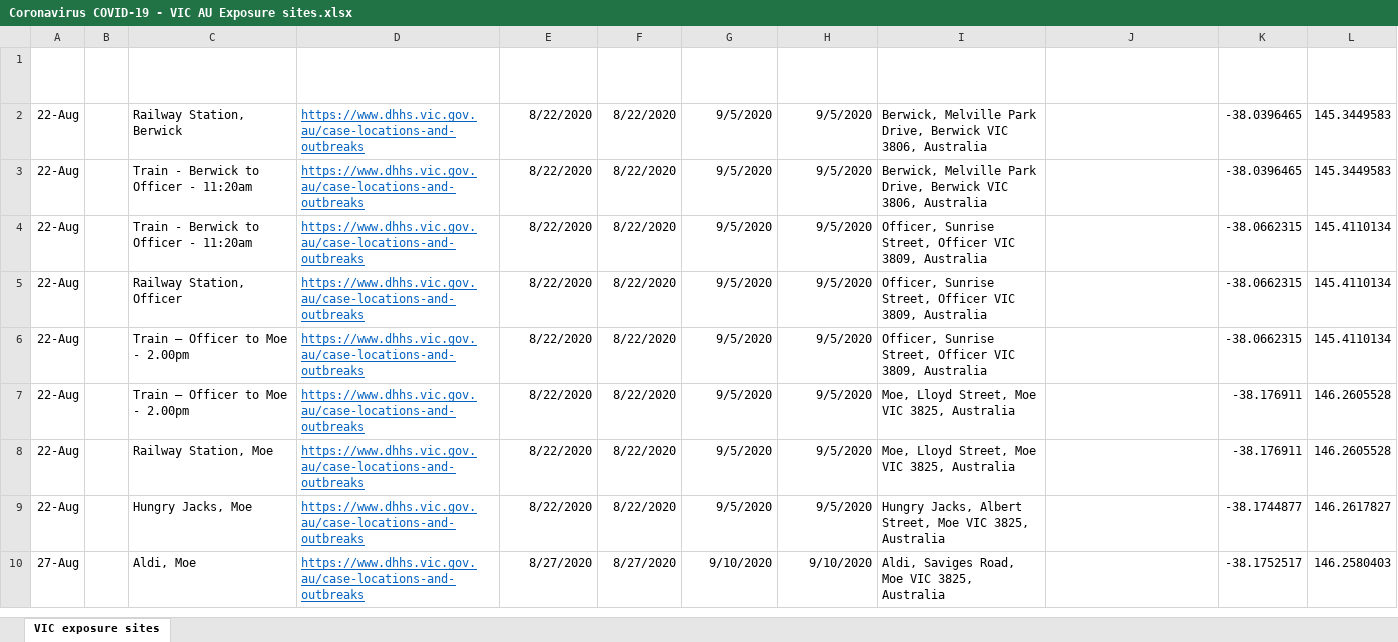
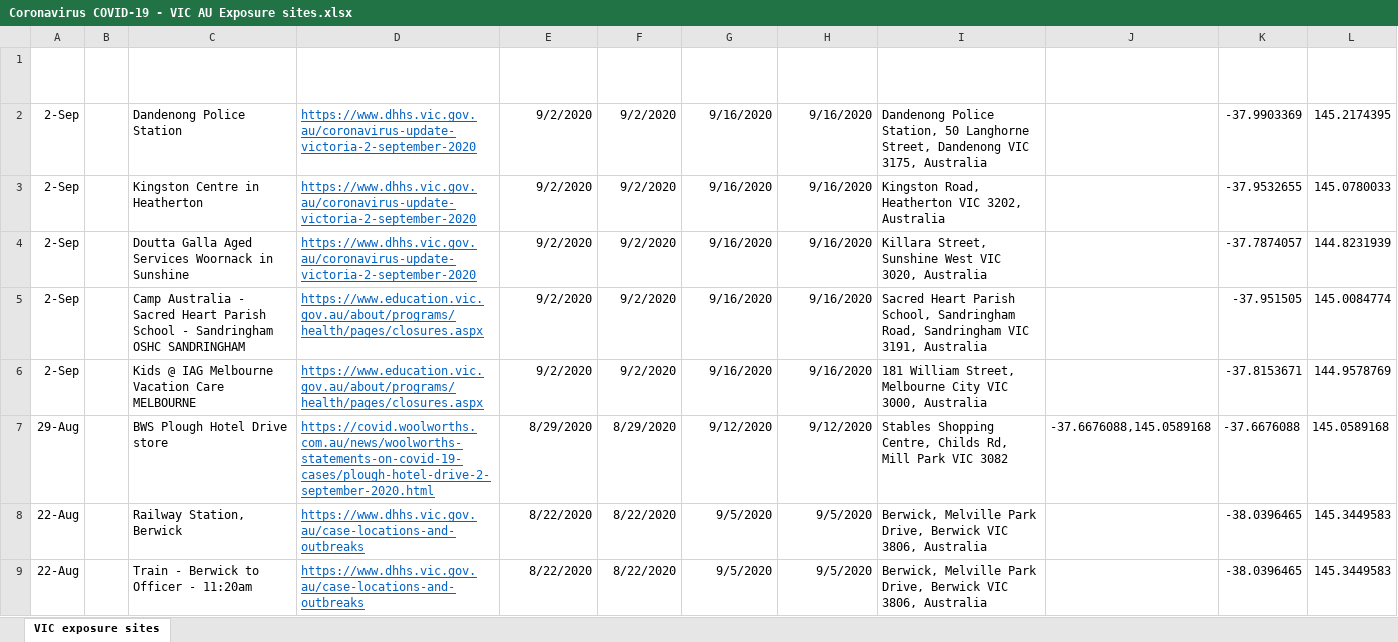
Before and after one commit to Mike-Honey/covid-19-vic-au, an Excel workbook: Coronavirus COVID-19 - VIC AU Exposure sites.xlsx, sheet VIC exposure sites, drawn as a sheet; only a part is shown; the shorter side is filled out with more unchanged rows; values as stored, in another font and other column widths than the file's, no borders; table styles not drawn; the diff names each change by its address in the sheet, - before the commit and + after, or states it on an @@ line.

```diff
--- a/Coronavirus COVID-19 - VIC AU Exposure sites.xlsx (sheet VIC exposure sites)
+++ b/Coronavirus COVID-19 - VIC AU Exposure sites.xlsx (sheet VIC exposure sites)
+row 2: 2-Sep |  | Dandenong Police Station | https://www.dhhs.vic.gov.au/coronavirus-update-victoria-2-september-2020 | 9/2/2020 | 9/2/2020 | 9/16/2020 | 9/16/2020 | Dandenong Police Station, 50 Langhorne Street, Dandenong VIC 3175, Australia |  | -37.9903369 | 145.2174395
+row 3: 2-Sep |  | Kingston Centre in Heatherton | https://www.dhhs.vic.gov.au/coronavirus-update-victoria-2-september-2020 | 9/2/2020 | 9/2/2020 | 9/16/2020 | 9/16/2020 | Kingston Road, Heatherton VIC 3202, Australia |  | -37.9532655 | 145.0780033
+row 4: 2-Sep |  | Doutta Galla Aged Services Woornack in Sunshine | https://www.dhhs.vic.gov.au/coronavirus-update-victoria-2-september-2020 | 9/2/2020 | 9/2/2020 | 9/16/2020 | 9/16/2020 | Killara Street, Sunshine West VIC 3020, Australia |  | -37.7874057 | 144.8231939
+row 5: 2-Sep |  | Camp Australia - Sacred Heart Parish School - Sandringham OSHC SANDRINGHAM | https://www.education.vic.gov.au/about/programs/health/pages/closures.aspx | 9/2/2020 | 9/2/2020 | 9/16/2020 | 9/16/2020 | Sacred Heart Parish School, Sandringham Road, Sandringham VIC 3191, Australia |  | -37.951505 | 145.0084774
+row 6: 2-Sep |  | Kids @ IAG Melbourne Vacation Care MELBOURNE | https://www.education.vic.gov.au/about/programs/health/pages/closures.aspx | 9/2/2020 | 9/2/2020 | 9/16/2020 | 9/16/2020 | 181 William Street, Melbourne City VIC 3000, Australia |  | -37.8153671 | 144.9578769
+row 7: 29-Aug |  | BWS Plough Hotel Drive store | https://covid.woolworths.com.au/news/woolworths-statements-on-covid-19-cases/plough-hotel-drive-2-september-2020.html | 8/29/2020 | 8/29/2020 | 9/12/2020 | 9/12/2020 | Stables Shopping Centre, Childs Rd, Mill Park VIC 3082 | -37.6676088,145.0589168 | -37.6676088 | 145.0589168
```
Also changed, not shown: Coronavirus COVID-19 - VIC AU Exposure sites LGA.xlsx, Dep Ed Closures.xlsx, 1 other file.
